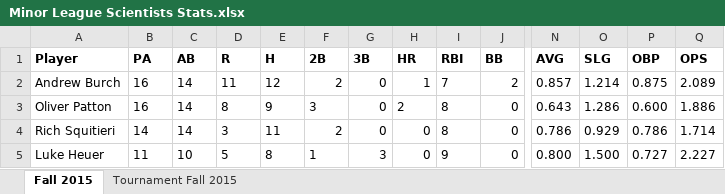
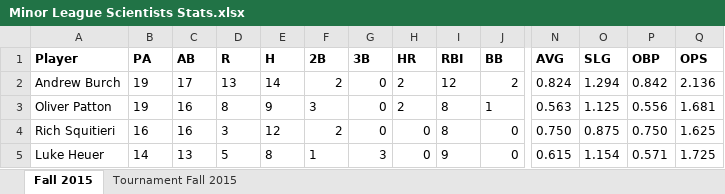
Before and after one commit to Amorymeltzer/mls, an Excel workbook: Minor League Scientists Stats.xlsx, sheet Fall 2015, drawn as a sheet; only a part is shown, gaps mark what is left out; values as stored, in another font and other column widths than the file's, no borders; charts and pictures not drawn; the diff covers the shown part only; the diff names each change by its address in the sheet, - before the commit and + after, or states it on an @@ line.

```diff
--- a/Minor League Scientists Stats.xlsx (sheet Fall 2015)
+++ b/Minor League Scientists Stats.xlsx (sheet Fall 2015)
-B2:B3 (PA): 16
+B2:B3 (PA): 19
-C2 (AB): 14
+C2 (AB): 17
-D2 (R): 11
+D2 (R): 13
-E2 (H): 12
+E2 (H): 14
-H2 (HR): 1
+H2 (HR): 2
-I2 (RBI): 7
+I2 (RBI): 12
-N2 (AVG): 0.857
+N2 (AVG): 0.824
-O2 (SLG): 1.214
+O2 (SLG): 1.294
-P2 (OBP): 0.875
+P2 (OBP): 0.842
-Q2 (OPS): 2.089
+Q2 (OPS): 2.136
-C3:C4 (AB): 14
+C3:C4 (AB): 16
-J3 (BB): 0
+J3 (BB): 1
-N3 (AVG): 0.643
+N3 (AVG): 0.563
-O3 (SLG): 1.286
+O3 (SLG): 1.125
-P3 (OBP): 0.600
+P3 (OBP): 0.556
-Q3 (OPS): 1.886
+Q3 (OPS): 1.681
-B4 (PA): 14
+B4 (PA): 16
-E4 (H): 11
+E4 (H): 12
-N4 (AVG): 0.786
+N4 (AVG): 0.750
-O4 (SLG): 0.929
+O4 (SLG): 0.875
-P4 (OBP): 0.786
+P4 (OBP): 0.750
-Q4 (OPS): 1.714
+Q4 (OPS): 1.625
-B5 (PA): 11
+B5 (PA): 14
-C5 (AB): 10
+C5 (AB): 13
-N5 (AVG): 0.800
+N5 (AVG): 0.615
-O5 (SLG): 1.500
+O5 (SLG): 1.154
-P5 (OBP): 0.727
+P5 (OBP): 0.571
-Q5 (OPS): 2.227
+Q5 (OPS): 1.725
```
Also changed, not shown: 74 edited cells elsewhere in this sheet, formulas that keep their value, archive/mls_tf15.xlsx, mls_f15.xlsx, 3 other files.
